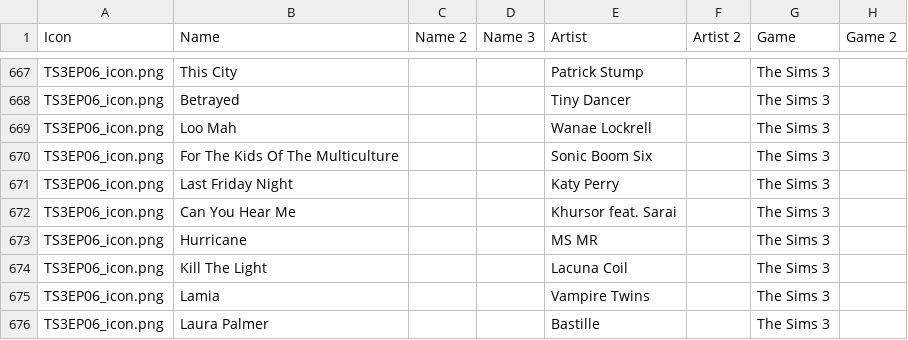
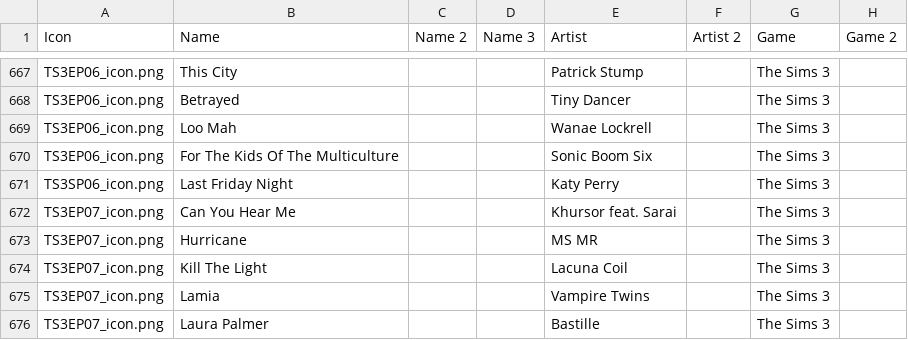
Before and after one commit to dyzancorn/SimsRadioDataTest, a CSV file: Sims Radio Music.csv, drawn as a sheet; only a part is shown, gaps mark what is left out; the diff covers the shown part only; the diff names each change by its address in the sheet, - before the commit and + after, or states it on an @@ line.

Commit message:
Add files via upload

```diff
--- a/Sims Radio Music.csv
+++ b/Sims Radio Music.csv
-A671 (Icon): TS3EP06_icon.png
+A671 (Icon): TS3SP06_icon.png
-A672:A676 (Icon): TS3EP06_icon.png
+A672:A676 (Icon): TS3EP07_icon.png
```
Also changed, not shown: 23 edited cells elsewhere in this file.
